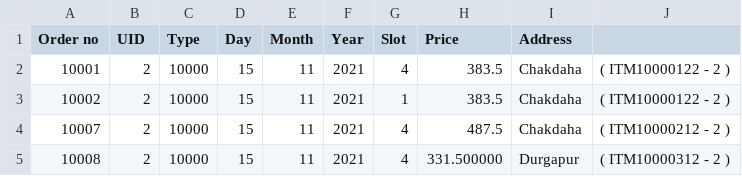
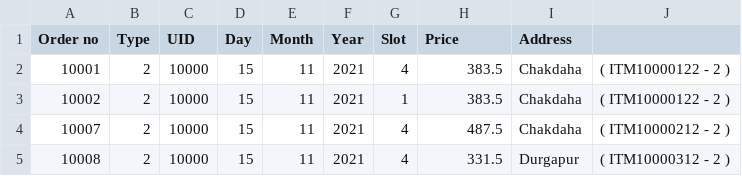
Before and after one commit to ghoshaakash/CS3101-Project, a CSV file: Delivery.csv, drawn as a sheet.

Commit message:
final

```diff
--- a/Delivery.csv
+++ b/Delivery.csv
@@ -1,2 +1,2 @@
-Order no,UID,Type,Day,Month,Year,Slot,Price,Address,
+Order no,Type,UID,Day,Month,Year,Slot,Price,Address,
 10001,2,10000,15,11,2021,4,383.5,Chakdaha, ( ITM10000122 - 2 )
@@ -4,2 +4,2 @@ Order no,UID,Type,Day,Month,Year,Slot,Price,Address,
 10007,2,10000,15,11,2021,4,487.5,Chakdaha, ( ITM10000212 - 2 )
-10008,2,10000,15,11,2021,4,331.500000,Durgapur, ( ITM10000312 - 2 )
+10008,2,10000,15,11,2021,4,331.5,Durgapur, ( ITM10000312 - 2 )
```
